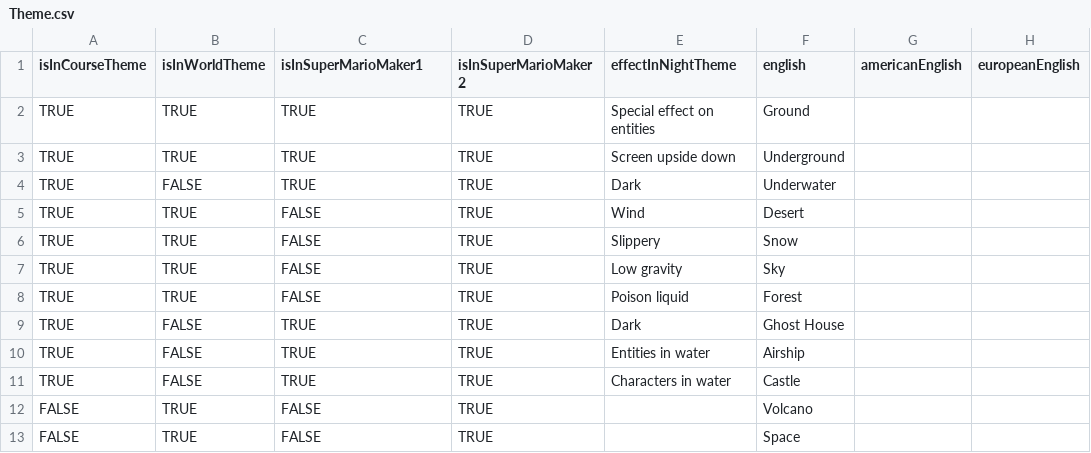
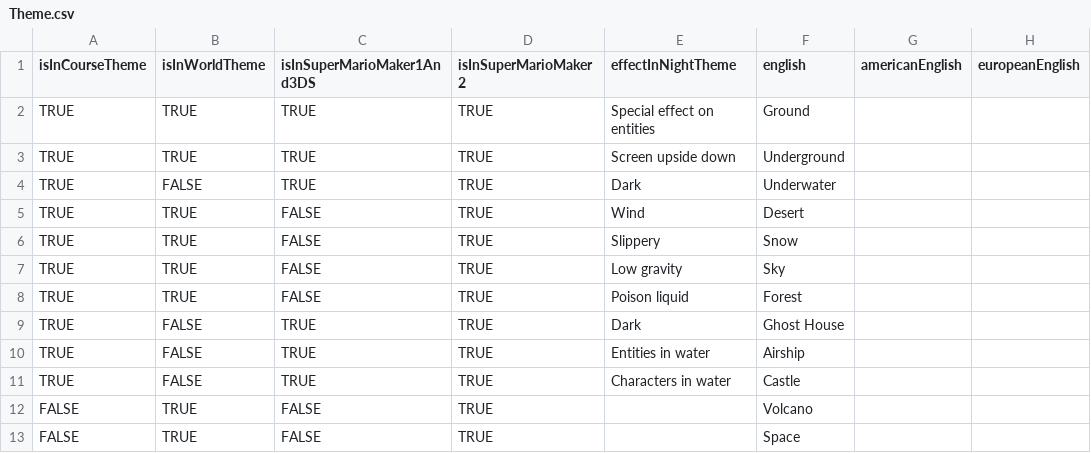
Before and after one commit to joooKiwi/smm-encyclopedia, a CSV file: src/resources/Theme.csv, drawn as a sheet; only a part is shown; the diff names each change by its address in the sheet, - before the commit and + after, or states it on an @@ line.

```diff
--- a/src/resources/Theme.csv
+++ b/src/resources/Theme.csv
-C1: isInSuperMarioMaker1
+C1: isInSuperMarioMaker1And3DS
```
Also changed, not shown: src/resources/Entity.csv, src/resources/Game style.csv, 20 other files.
